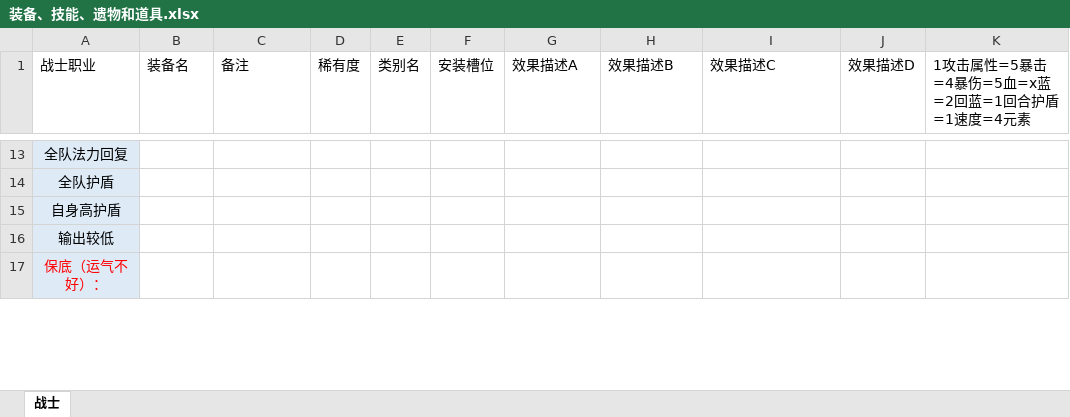
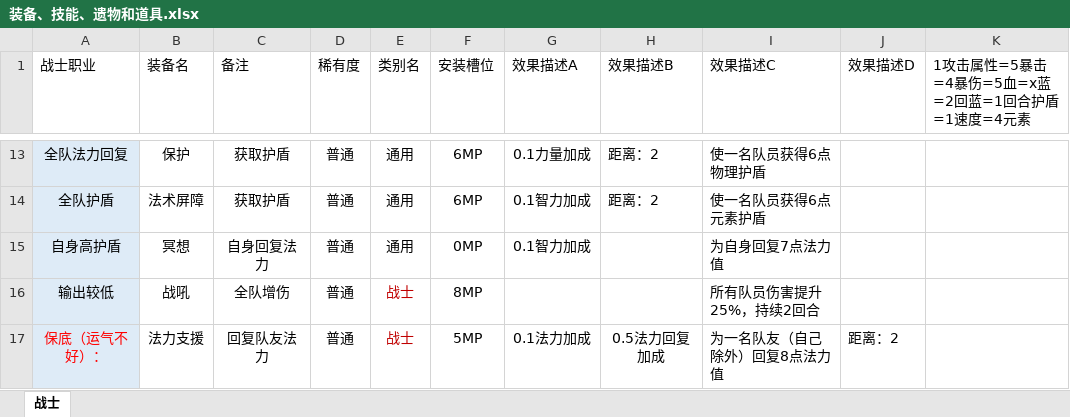
Before and after one commit to TianxingGame/design_document, an Excel workbook: 装备、技能、遗物和道具.xlsx, sheet 战士, drawn as a sheet; only a part is shown, gaps mark what is left out; values as stored, in another font and other column widths than the file's, no borders; the diff covers the shown part only; the diff names each change by its address in the sheet, - before the commit and + after, or states it on an @@ line.

```diff
--- a/装备、技能、遗物和道具.xlsx (sheet 战士)
+++ b/装备、技能、遗物和道具.xlsx (sheet 战士)
-B13 (装备名): (empty)
+B13 (装备名): 保护
-C13:C14 (备注): (empty)
+C13:C14 (备注): 获取护盾
-D13:D17 (稀有度): (empty)
+D13:D17 (稀有度): 普通
-E13:E15 (类别名): (empty)
+E13:E15 (类别名): 通用
-F13:F14 (安装槽位): (empty)
+F13:F14 (安装槽位): 6MP
-G13 (效果描述A): (empty)
+G13 (效果描述A): 0.1力量加成
-H13:H14 (效果描述B): (empty)
+H13:H14 (效果描述B): 距离：2
-I13 (效果描述C): (empty)
+I13 (效果描述C): 使一名队员获得6点物理护盾
-B14 (装备名): (empty)
+B14 (装备名): 法术屏障
-G14:G15 (效果描述A): (empty)
+G14:G15 (效果描述A): 0.1智力加成
-I14 (效果描述C): (empty)
+I14 (效果描述C): 使一名队员获得6点元素护盾
-B15 (装备名): (empty)
+B15 (装备名): 冥想
-C15 (备注): (empty)
+C15 (备注): 自身回复法力
-F15 (安装槽位): (empty)
+F15 (安装槽位): 0MP
-I15 (效果描述C): (empty)
+I15 (效果描述C): 为自身回复7点法力值
-B16 (装备名): (empty)
+B16 (装备名): 战吼
-C16 (备注): (empty)
+C16 (备注): 全队增伤
-E16:E17 (类别名): (empty)
+E16:E17 (类别名): 战士
-F16 (安装槽位): (empty)
+F16 (安装槽位): 8MP
-I16 (效果描述C): (empty)
+I16 (效果描述C): 所有队员伤害提升25%，持续2回合
-B17 (装备名): (empty)
+B17 (装备名): 法力支援
-C17 (备注): (empty)
+C17 (备注): 回复队友法力
-F17 (安装槽位): (empty)
+F17 (安装槽位): 5MP
-G17 (效果描述A): (empty)
+G17 (效果描述A): 0.1法力加成
-H17 (效果描述B): (empty)
+H17 (效果描述B): 0.5法力回复加成
-I17 (效果描述C): (empty)
+I17 (效果描述C): 为一名队友（自己除外）回复8点法力值
-J17 (效果描述D): (empty)
+J17 (效果描述D): 距离：2
```
Also changed, not shown: 5 added rows, 58 edited cells and cell formats elsewhere in this sheet, 1 other file.
